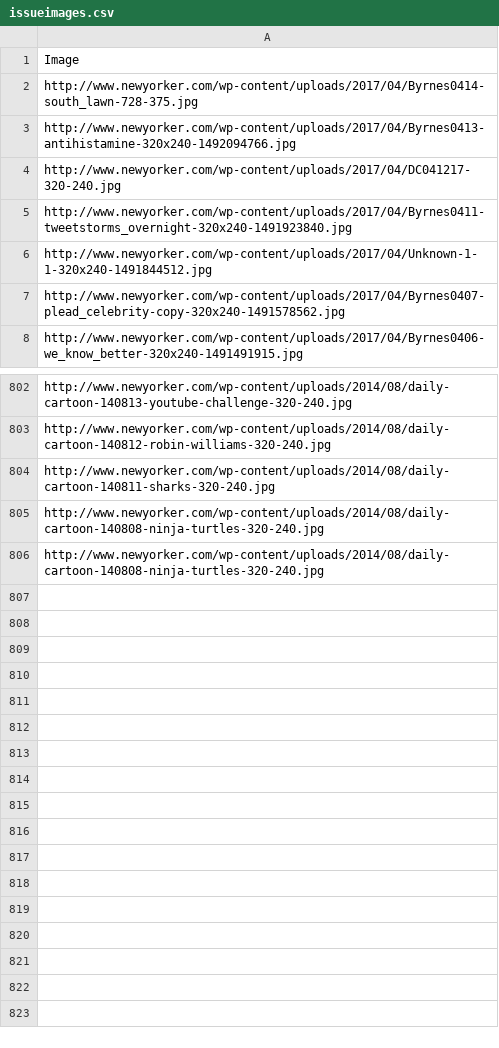
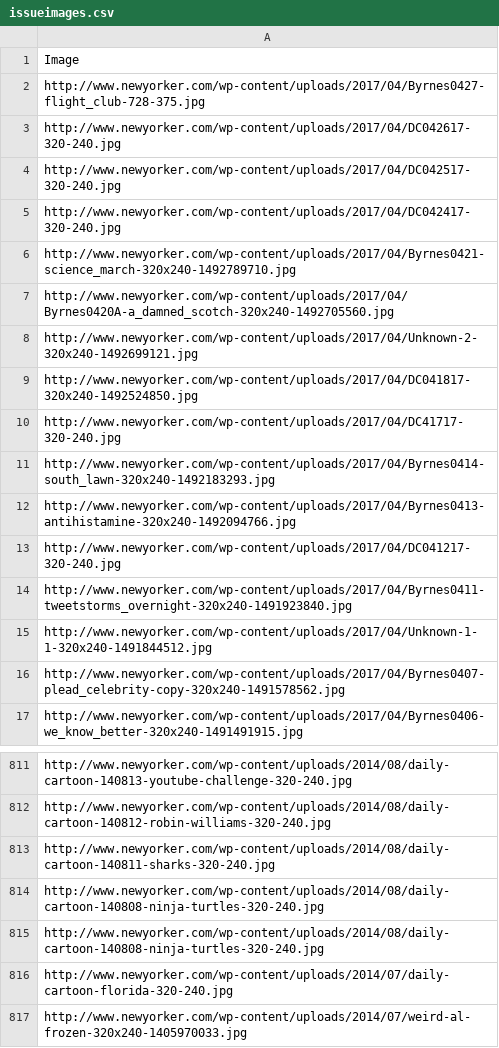
Before and after one commit to ngbb/nycc, a CSV file: data/issueimages.csv, drawn as a sheet; only a part is shown, gaps mark what is left out.

```diff
--- a/data/issueimages.csv
+++ b/data/issueimages.csv
@@ -1,3 +1,12 @@
 Image
-http://www.newyorker.com/wp-content/uploads/2017/04/Byrnes0414-south_lawn-728-375.jpg
+http://www.newyorker.com/wp-content/uploads/2017/04/Byrnes0427-flight_club-728-375.jpg
+http://www.newyorker.com/wp-content/uploads/2017/04/DC042617-320-240.jpg
+http://www.newyorker.com/wp-content/uploads/2017/04/DC042517-320-240.jpg
+http://www.newyorker.com/wp-content/uploads/2017/04/DC042417-320-240.jpg
+http://www.newyorker.com/wp-content/uploads/2017/04/Byrnes0421-science_march-320x240-1492789710.jpg
+http://www.newyorker.com/wp-content/uploads/2017/04/Byrnes0420A-a_damned_scotch-320x240-1492705560.jpg
+http://www.newyorker.com/wp-content/uploads/2017/04/Unknown-2-320x240-1492699121.jpg
+http://www.newyorker.com/wp-content/uploads/2017/04/DC041817-320x240-1492524850.jpg
+http://www.newyorker.com/wp-content/uploads/2017/04/DC41717-320-240.jpg
+http://www.newyorker.com/wp-content/uploads/2017/04/Byrnes0414-south_lawn-320x240-1492183293.jpg
 http://www.newyorker.com/wp-content/uploads/2017/04/Byrnes0413-antihistamine-320x240-1492094766.jpg
@@ -806 +815,3 @@ http://www.newyorker.com/wp-content/uploads/2014/08/daily-cartoon-140808-ninja-t
 http://www.newyorker.com/wp-content/uploads/2014/08/daily-cartoon-140808-ninja-turtles-320-240.jpg
+http://www.newyorker.com/wp-content/uploads/2014/07/daily-cartoon-florida-320-240.jpg
+http://www.newyorker.com/wp-content/uploads/2014/07/weird-al-frozen-320x240-1405970033.jpg
```
Also changed, not shown: data/contestcaptions.csv, data/issuecaptions.csv, 1 other file.
